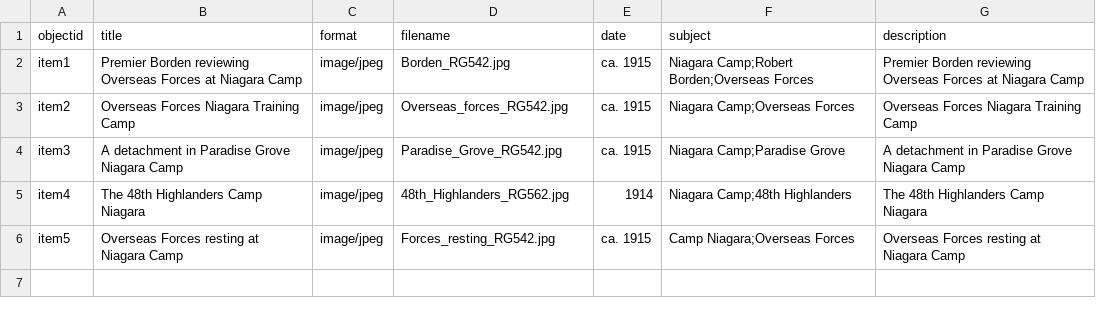
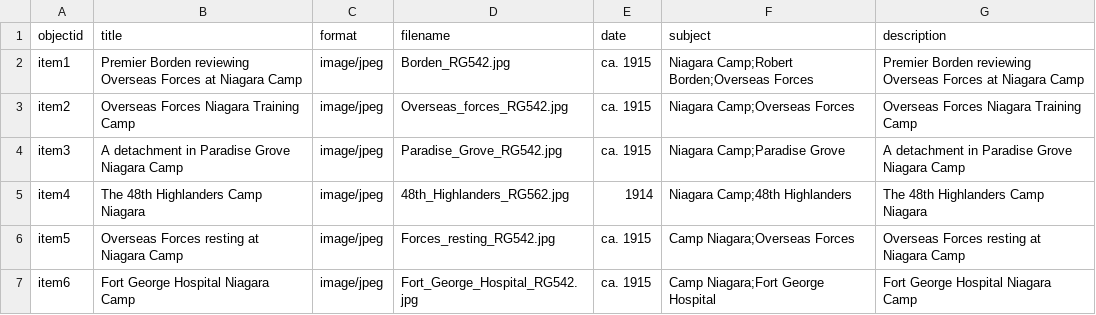
Before and after one commit to chantalcameron/Niagara-Camp, a CSV file: _data/NiagaraCamp_metadata.csv, drawn as a sheet.

Commit message:
Update NiagaraCamp_metadata.csv

```diff
--- a/_data/NiagaraCamp_metadata.csv
+++ b/_data/NiagaraCamp_metadata.csv
@@ -6 +6,2 @@ item4,The 48th Highlanders Camp Niagara,image/jpeg,48th_Highlanders_RG562.jpg,19
 item5,Overseas Forces resting at Niagara Camp,image/jpeg,Forces_resting_RG542.jpg,ca. 1915,Camp Niagara;Overseas Forces,Overseas Forces resting at Niagara Camp
+item6,Fort George Hospital Niagara Camp,image/jpeg,Fort_George_Hospital_RG542.jpg,ca. 1915,Camp Niagara;Fort George Hospital,Fort George Hospital Niagara Camp
```
